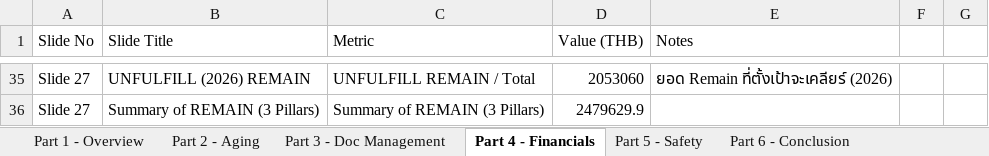
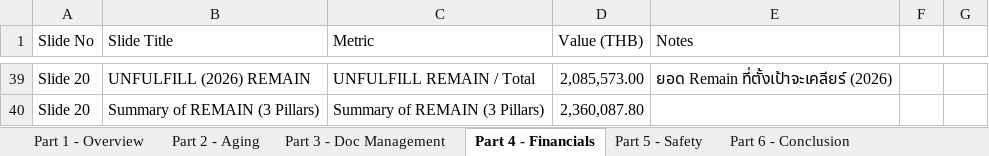
Before and after one commit to boonchotbor-design/0-Dashboard, an Excel workbook: Dashboard_Template_30_Slides_Final.xlsx, sheet Part 4 - Financials, drawn as a sheet; only a part is shown, gaps mark what is left out; values as stored, in another font and other column widths than the file's, no borders; addresses are those after the commit; the diff covers the shown part only; the diff names each change by its address in the sheet, - before the commit and + after, or states it on an @@ line.

Commit message:
Update summary.html layout to exactly match 30-slides template

```diff
--- a/Dashboard_Template_30_Slides_Final.xlsx (sheet Part 4 - Financials)
+++ b/Dashboard_Template_30_Slides_Final.xlsx (sheet Part 4 - Financials)
-A39:A40 (Slide No): Slide 27
+A39:A40 (Slide No): Slide 20
-D39 (Value (THB)): 2053060
+D39 (Value (THB)): 2,085,573.00
-D40 (Value (THB)): 2479629.9
+D40 (Value (THB)): 2,360,087.80
```
Also changed, not shown: 7 added rows, 3 removed rows and 82 edited cells elsewhere in this sheet, sheet 2026, sheet Sheet1, sheet Part 7 - SLA On-Process, sheet Part 2 - Aging, sheet Part 3 - Doc Management, sheet Part 1 - Overview, 1 more sheet, 1 other file.
